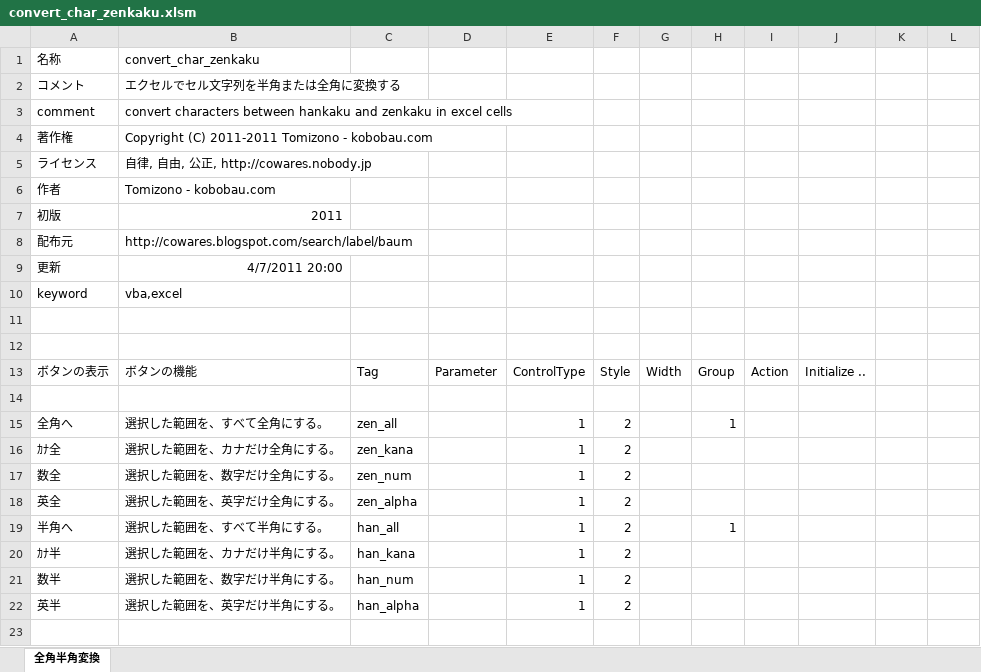
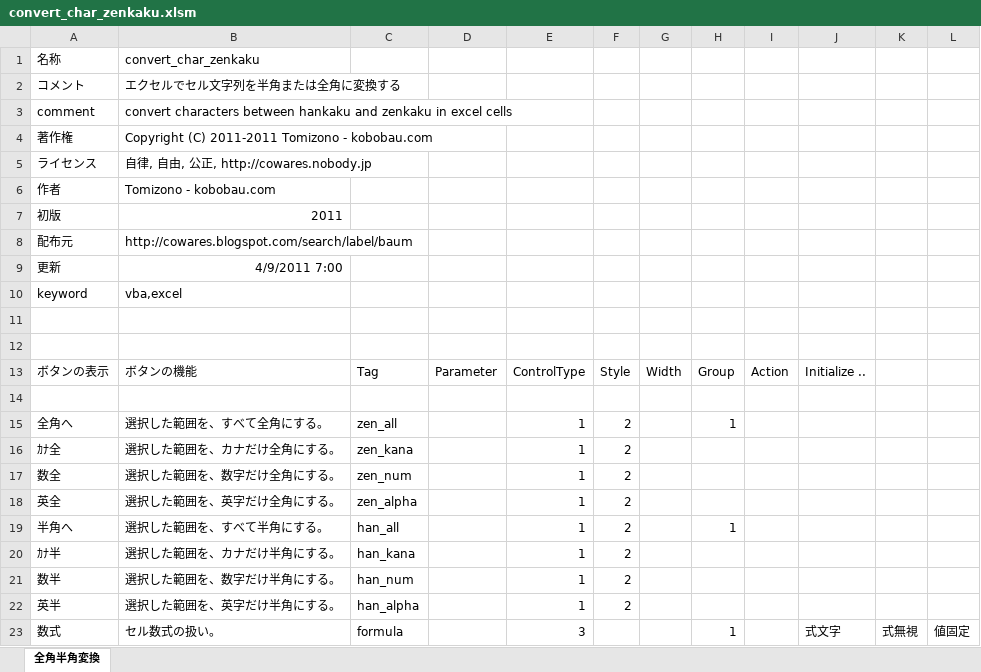
Before and after one commit to osubera/cowares-excel-hello, an Excel workbook: convert_char_zenkaku/convert_char_zenkaku.xlsm, sheet 全角半角変換, drawn as a sheet; values as stored, in another font and other column widths than the file's, no borders; the diff names each change by its address in the sheet, - before the commit and + after, or states it on an @@ line.

Commit message:
update convert_char_zenkaku

```diff
--- a/convert_char_zenkaku/convert_char_zenkaku.xlsm (sheet 全角半角変換)
+++ b/convert_char_zenkaku/convert_char_zenkaku.xlsm (sheet 全角半角変換)
-B9: 4/7/2011 20:00
+B9: 4/9/2011 7:00
+row 23: 数式 | セル数式の扱い。 | formula |  | 3 |  |  | 1 |  | 式文字 | 式無視 | 値固定
```
Also changed, not shown: 2 other files.
